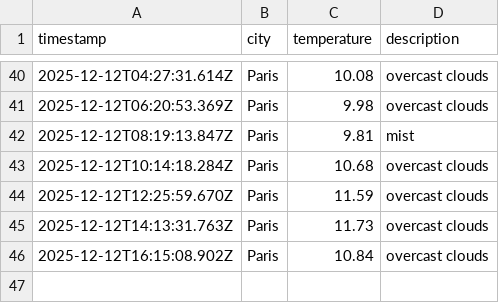
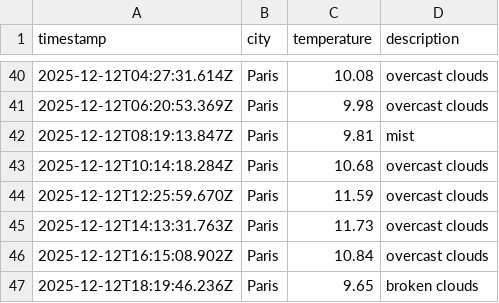
Before and after one commit to LeanneCodes/weather-ops, a CSV file: data/weather_log.csv, drawn as a sheet; only a part is shown, gaps mark what is left out; the diff names each change by its address in the sheet, - before the commit and + after, or states it on an @@ line.

```diff
--- a/data/weather_log.csv
+++ b/data/weather_log.csv
+row 47: 2025-12-12T18:19:46.236Z | Paris | 9.65 | broken clouds
```
Also changed, not shown: 1 other file.
